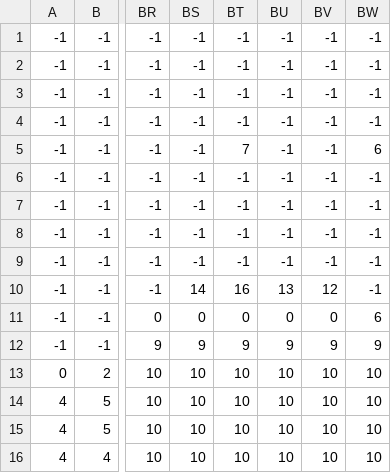
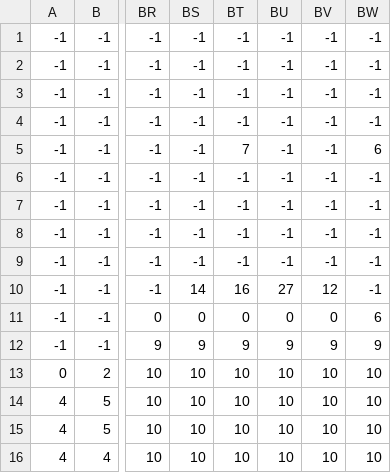
Before and after one commit to ffwatcharin/YingHaiTai, a CSV file: level2_data.csv, drawn as a sheet; only a part is shown, gaps mark what is left out; the diff names each change by its address in the sheet, - before the commit and + after, or states it on an @@ line.

```diff
--- a/level2_data.csv
+++ b/level2_data.csv
-BU10: 13
+BU10: 27
```
Also changed, not shown: level3_data.csv, 4 other files.
